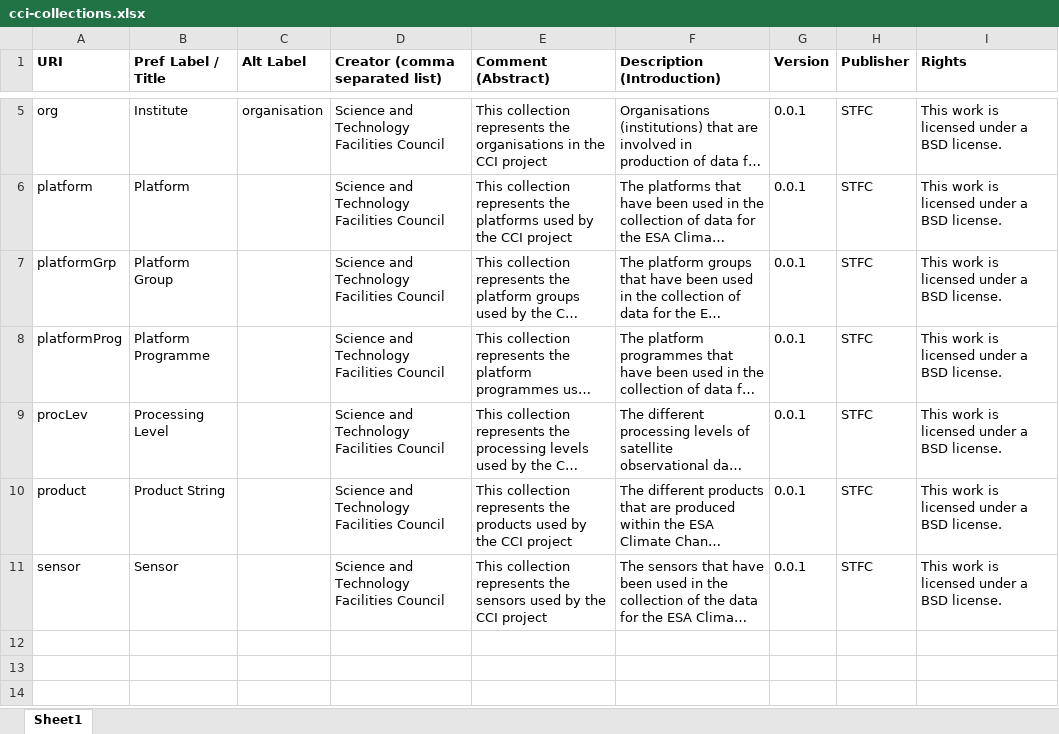
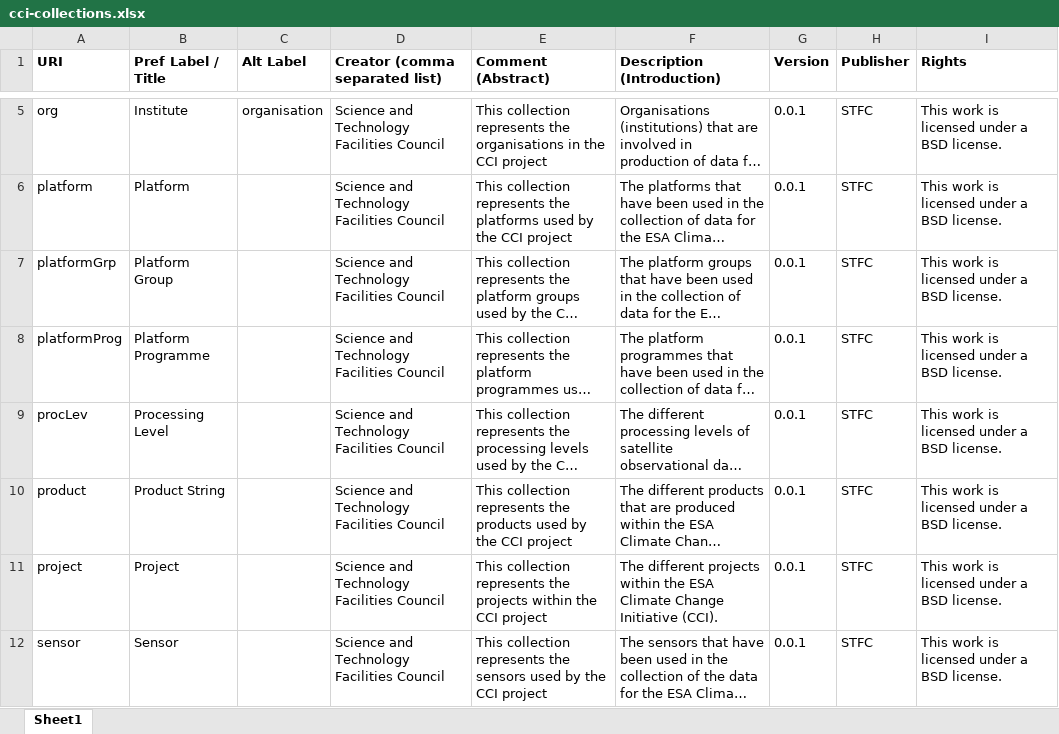
Before and after one commit to cedadev/cci-vocabularies, an Excel workbook: data/cci/cci-collections.xlsx, sheet Sheet1, drawn as a sheet; only a part is shown, gaps mark what is left out; long unchanged cells end in …; values as stored, in another font and other column widths than the file's, no borders; the diff names each change by its address in the sheet, - before the commit and + after, or states it on an @@ line.

```diff
--- a/data/cci/cci-collections.xlsx (sheet Sheet1)
+++ b/data/cci/cci-collections.xlsx (sheet Sheet1)
+row 11: project | Project |  | Science and Technology Facilities Council | This collection represents the projects within the CCI project | The different projects within the ESA Climate Change Initiative (CCI). | 0.0.1 | STFC | This work is licensed under a BSD license.
```
Also changed, not shown: data/cci/cci-ontology.xlsx, data/cci/cci-schemes.xlsx, 1 other file.
